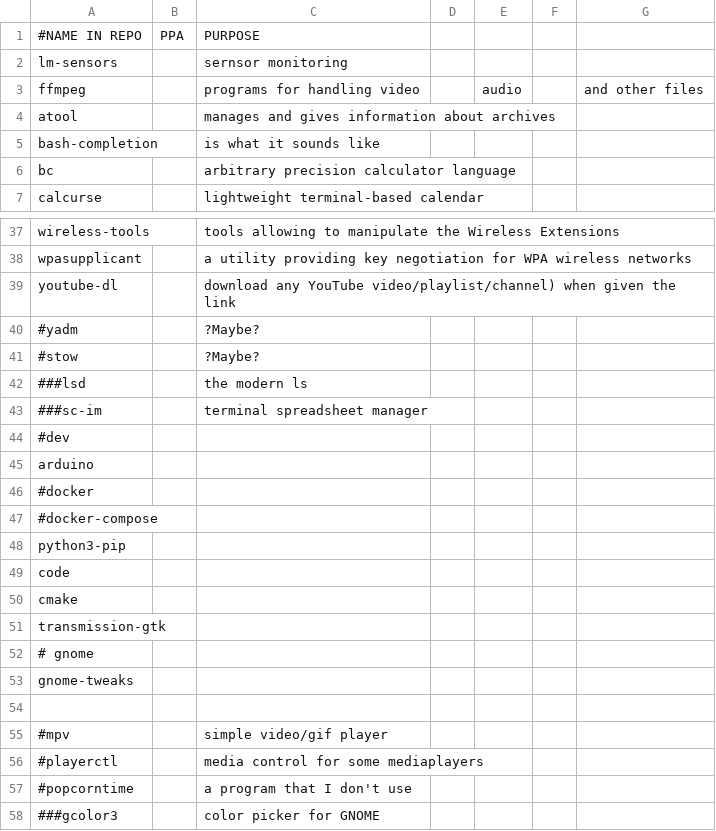
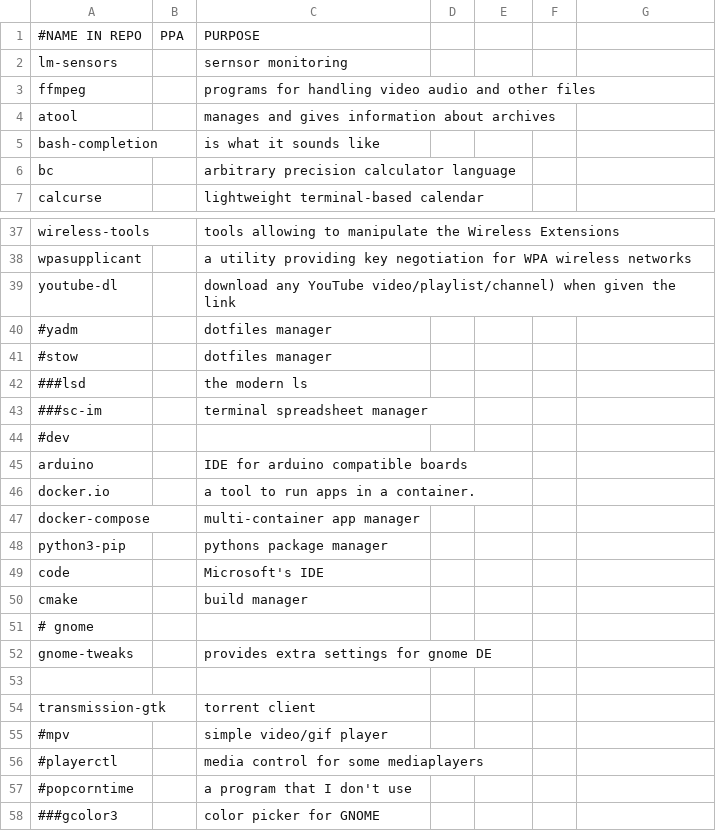
Before and after one commit to ispanos/anergos, a CSV file: programs/pop.gnome.csv, drawn as a sheet; only a part is shown, gaps mark what is left out.

```diff
--- a/programs/pop.gnome.csv
+++ b/programs/pop.gnome.csv
@@ -2,3 +2,3 @@
 lm-sensors,,sernsor monitoring
-ffmpeg,,programs for handling video,, audio,, and other files
+ffmpeg,,programs for handling video audio and other files
 atool,,manages and gives information about archives
@@ -39,4 +39,4 @@ wpasupplicant,,a utility providing key negotiation for WPA wireless networks
 youtube-dl,,download any YouTube video/playlist/channel) when given the link
-#yadm,,?Maybe?
-#stow,,?Maybe?
+#yadm,,dotfiles manager
+#stow,,dotfiles manager
 ###lsd,,the modern ls
@@ -44,12 +44,12 @@ youtube-dl,,download any YouTube video/playlist/channel) when given the link
 #dev,,
-arduino,,
-#docker,,
-#docker-compose,,
-python3-pip,,
-code,,
-cmake,,
-transmission-gtk,,
+arduino,,IDE for arduino compatible boards
+docker.io,,a tool to run apps in a container.
+docker-compose,,multi-container app manager
+python3-pip,,pythons package manager
+code,,Microsoft's IDE
+cmake,,build manager
 # gnome,,
-gnome-tweaks,,
+gnome-tweaks,,provides extra settings for gnome DE
 ,,
+transmission-gtk,,torrent client
 #mpv,,simple video/gif player
```
Also changed, not shown: 3 other files.
